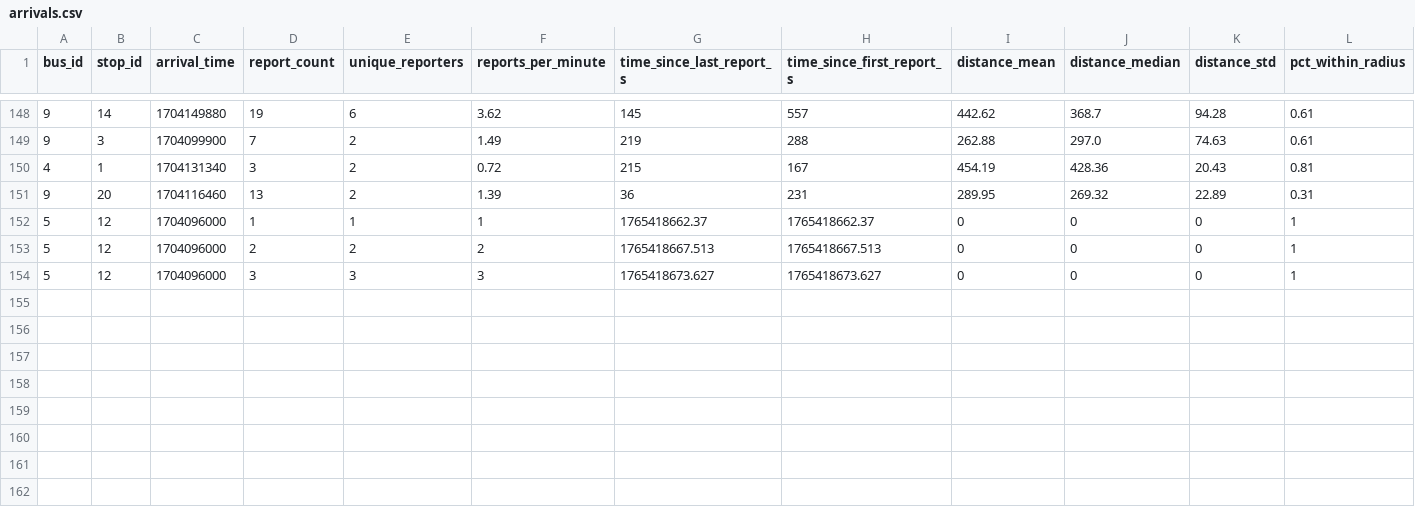
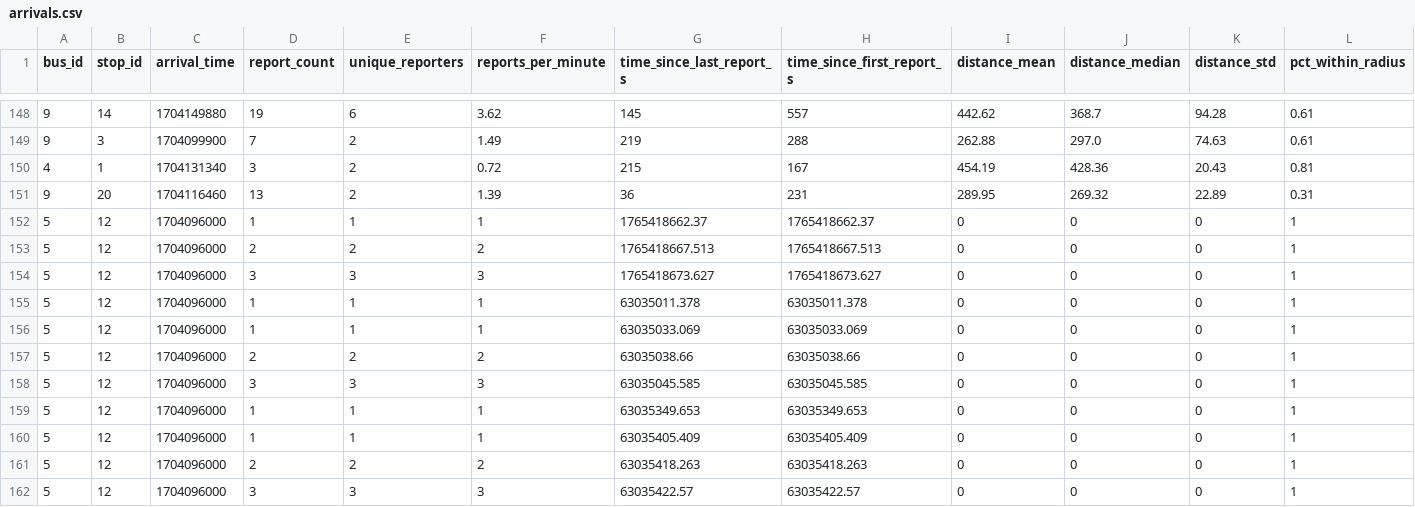
Before and after one commit to Crowd-Based-Bus-Tracking-System/backend, a CSV file: ml/data/arrivals/arrivals.csv, drawn as a sheet; only a part is shown, gaps mark what is left out; rows hold the shown columns only; the diff names each change by its address in the sheet, - before the commit and + after, or states it on an @@ line.

```diff
--- a/ml/data/arrivals/arrivals.csv
+++ b/ml/data/arrivals/arrivals.csv
+row 155: 5 | 12 | 1704096000 | 1 | 1 | 1 | 63035011.378 | 63035011.378 | 0 | 0 | 0 | 1
+row 156: 5 | 12 | 1704096000 | 1 | 1 | 1 | 63035033.069 | 63035033.069 | 0 | 0 | 0 | 1
+row 157: 5 | 12 | 1704096000 | 2 | 2 | 2 | 63035038.66 | 63035038.66 | 0 | 0 | 0 | 1
+row 158: 5 | 12 | 1704096000 | 3 | 3 | 3 | 63035045.585 | 63035045.585 | 0 | 0 | 0 | 1
+row 159: 5 | 12 | 1704096000 | 1 | 1 | 1 | 63035349.653 | 63035349.653 | 0 | 0 | 0 | 1
+row 160: 5 | 12 | 1704096000 | 1 | 1 | 1 | 63035405.409 | 63035405.409 | 0 | 0 | 0 | 1
+row 161: 5 | 12 | 1704096000 | 2 | 2 | 2 | 63035418.263 | 63035418.263 | 0 | 0 | 0 | 1
+row 162: 5 | 12 | 1704096000 | 3 | 3 | 3 | 63035422.57 | 63035422.57 | 0 | 0 | 0 | 1
```
Also changed, not shown: 3 other files.
